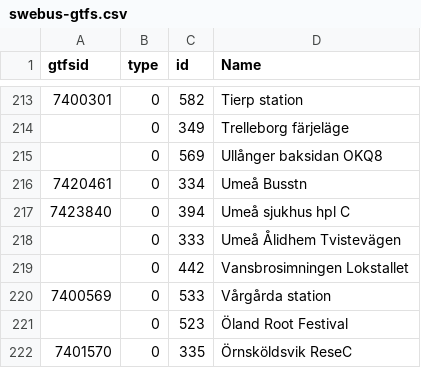
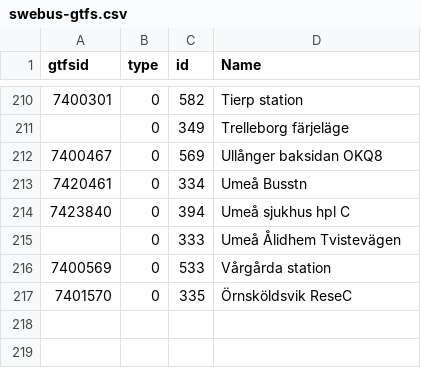
Before and after one commit to thuma/Transit-Stop-Identifier-Conversions-Sweden, a CSV file: swebus-gtfs.csv, drawn as a sheet; only a part is shown, gaps mark what is left out; the diff covers the shown part only.

```diff
--- a/swebus-gtfs.csv
+++ b/swebus-gtfs.csv
@@ -214,3 +211,3 @@ gtfsid,type,id,Name,,,,
 ,0,349,Trelleborg färjeläge,,,,
-,0,569,Ullånger baksidan OKQ8,,,,
+7400467,0,569,Ullånger baksidan OKQ8,,,,
 7420461,0,334,Umeå Busstn,,,,
@@ -218,5 +215,3 @@ gtfsid,type,id,Name,,,,
 ,0,333,Umeå Ålidhem Tvistevägen,,,,
-,0,442,Vansbrosimningen Lokstallet,,,,
 7400569,0,533,Vårgårda station,,,,
-,0,523,Öland Root Festival,,,,
 7401570,0,335,Örnsköldsvik ReseC,,,,
```
Also changed, not shown: 3 removed rows and 23 edited cells elsewhere in this file.
